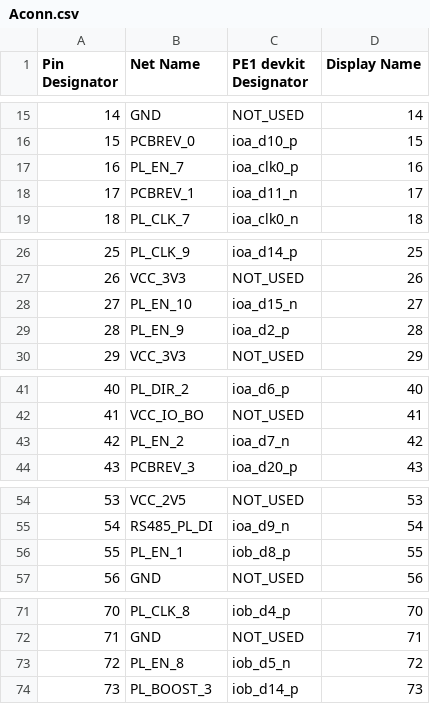
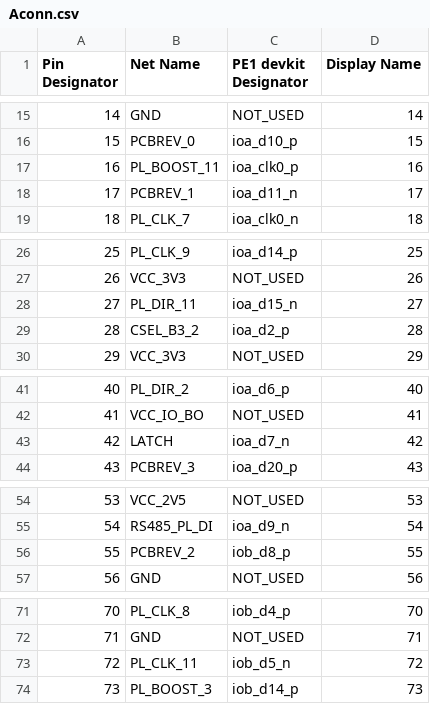
Before and after one commit to dodotronix/mcoi-xu5-design-complete, a CSV file: pcb_configuration/pe1_devkit_pinout/Aconn.csv, drawn as a sheet; only a part is shown, gaps mark what is left out; the diff covers the shown part only.

```diff
--- a/pcb_configuration/pe1_devkit_pinout/Aconn.csv
+++ b/pcb_configuration/pe1_devkit_pinout/Aconn.csv
@@ -16,3 +16,3 @@ Pin Designator,  Net Name,        PE1 devkit Designator,  Display Name,
 15,             PCBREV_0,  ioa_d10_p,            15,
-16,             PL_EN_7,        ioa_clk0_p,           16,
+16,             PL_BOOST_11,        ioa_clk0_p,           16,
 17,             PCBREV_1,  ioa_d11_n,            17,
@@ -27,4 +27,4 @@ Pin Designator,  Net Name,        PE1 devkit Designator,  Display Name,
 26,             VCC_3V3,        NOT_USED,             26,
-27,             PL_EN_10,       ioa_d15_n,            27,
-28,             PL_EN_9,        ioa_d2_p,             28,
+27,             PL_DIR_11,       ioa_d15_n,            27,
+28,             CSEL_B3_2,        ioa_d2_p,             28,
 29,             VCC_3V3,        NOT_USED,             29,
@@ -42,3 +42,3 @@ Pin Designator,  Net Name,        PE1 devkit Designator,  Display Name,
 41,             VCC_IO_BO,      NOT_USED,             41,
-42,             PL_EN_2,  ioa_d7_n,             42,
+42,             LATCH,  ioa_d7_n,             42,
 43,             PCBREV_3,     ioa_d20_p,            43,
@@ -55,3 +55,3 @@ Pin Designator,  Net Name,        PE1 devkit Designator,  Display Name,
 54,             RS485_PL_DI,   ioa_d9_n,             54,
-55,             PL_EN_1,     iob_d8_p,             55,
+55,             PCBREV_2,     iob_d8_p,             55,
 56,             GND,            NOT_USED,             56,
@@ -72,3 +72,3 @@ Pin Designator,  Net Name,        PE1 devkit Designator,  Display Name,
 71,             GND,            NOT_USED,             71,
-72,             PL_EN_8,        iob_d5_n,             72,
+72,             PL_CLK_11,        iob_d5_n,             72,
 73,             PL_BOOST_3,    iob_d14_p,            73,
```
Also changed, not shown: 1 edited cell elsewhere in this file, pcb_configuration/pe1_devkit_pinout/Bconn.csv.
